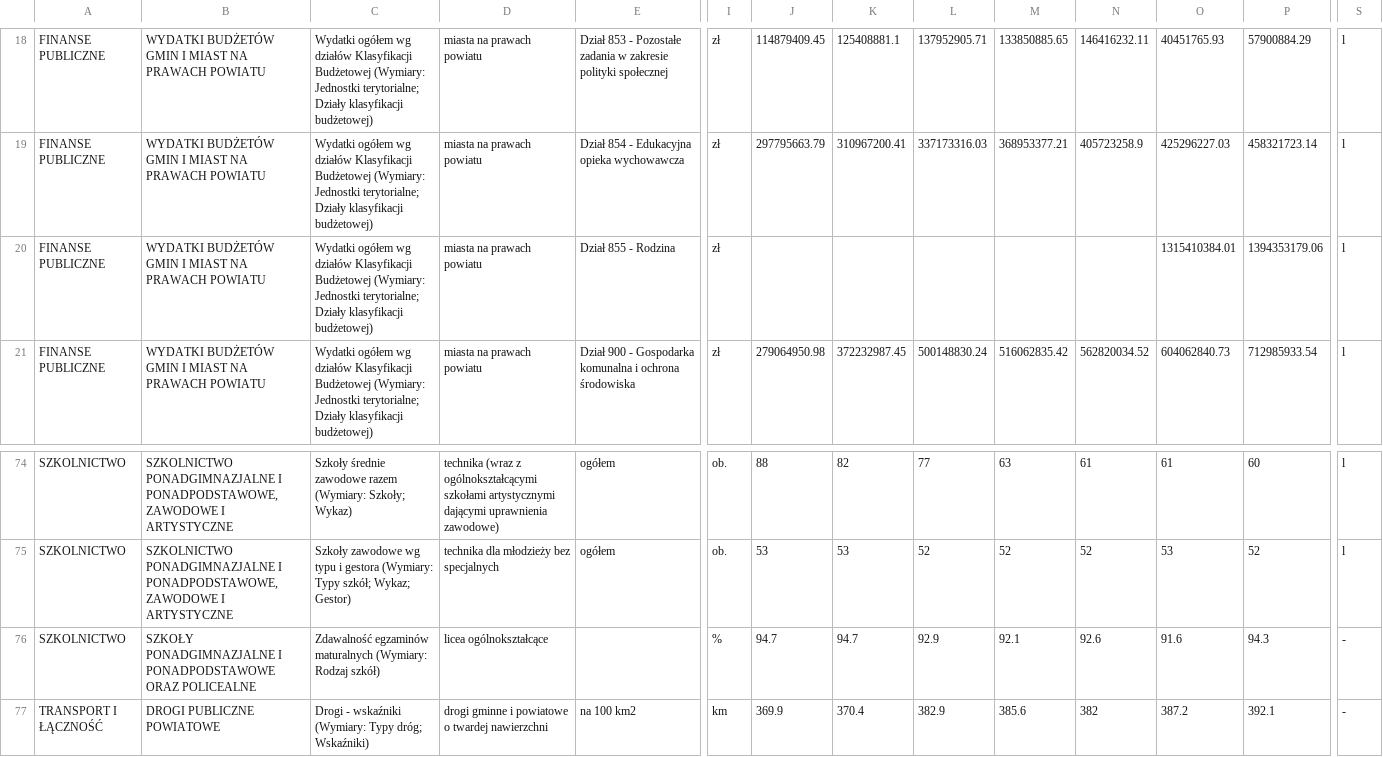
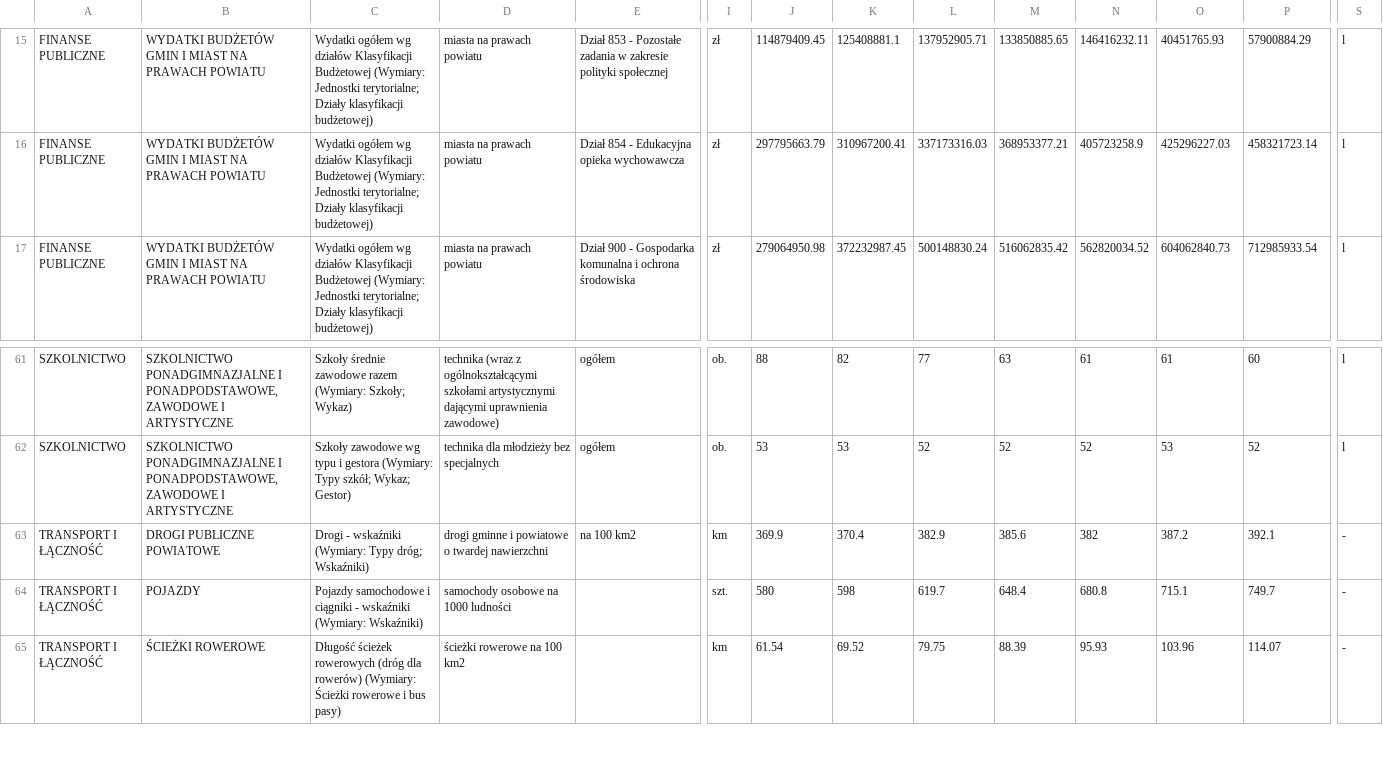
Before and after one commit to Lepruz/gus-data-filter, a CSV file: filtered_factors/factors.csv, drawn as a sheet; only a part is shown, gaps mark what is left out; the shorter side is filled out with more unchanged rows; rows hold the shown columns only; the diff covers the shown part only; the diff names each change by its address in the sheet, - before the commit and + after, or states it on an @@ line.

```diff
--- a/filtered_factors/factors.csv
+++ b/filtered_factors/factors.csv
-row 20: FINANSE PUBLICZNE | WYDATKI BUDŻETÓW GMIN I MIAST NA PRAWACH POWIATU | Wydatki ogółem wg działów Klasyfikacji Budżetowej (Wymiary: Jednostki terytorialne; Działy klasyfikacji budżetowej) | miasta na prawach powiatu | Dział 855 - Rodzina | zł |  |  |  |  |  | 1315410384.01 | 1394353179.06 | l
-row 76: SZKOLNICTWO | SZKOŁY PONADGIMNAZJALNE I PONADPODSTAWOWE ORAZ POLICEALNE | Zdawalność egzaminów maturalnych (Wymiary: Rodzaj szkół) | licea ogólnokształcące |  | % | 94.7 | 94.7 | 92.9 | 92.1 | 92.6 | 91.6 | 94.3 | -
```
Also changed, not shown: 12 removed rows elsewhere in this file, 26 other files.
